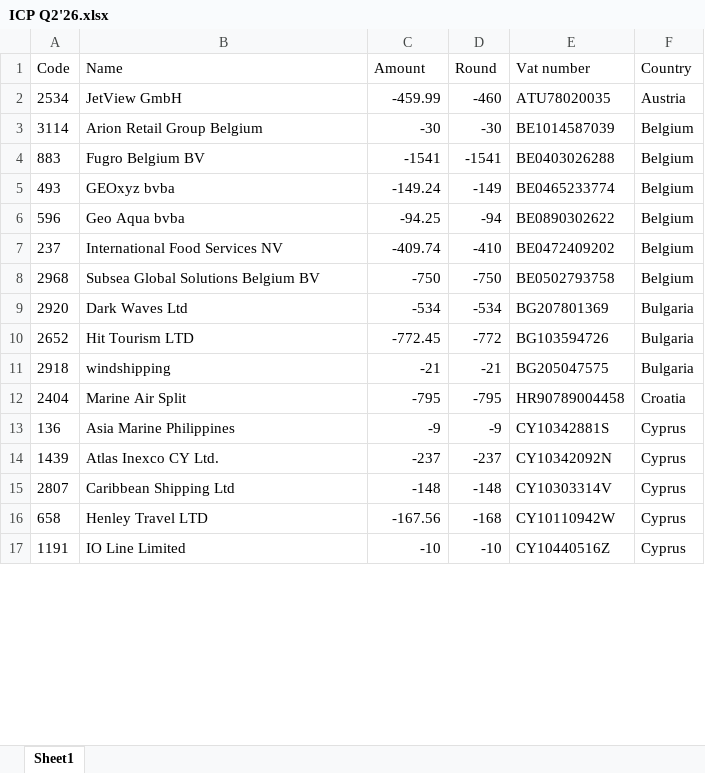
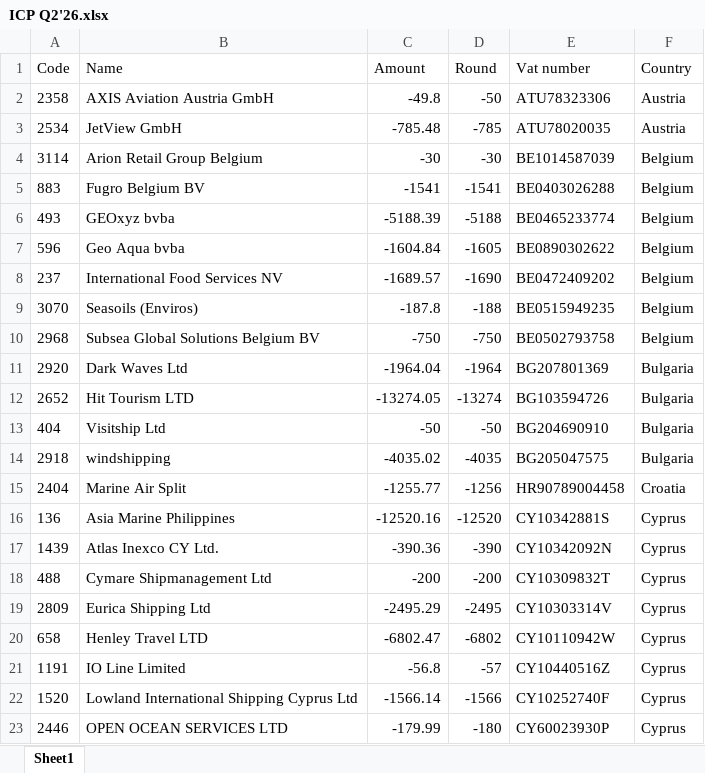
Before and after one commit to dmitriibeliakov/vat, an Excel workbook: output/ICP Q2'26.xlsx, sheet Sheet1, drawn as a sheet; only a part is shown; values as stored, in another font and other column widths than the file's, no borders; removed rows and columns are numbered as before the commit, all else as after; the diff covers the shown part only; the diff names each change by its address in the sheet, - before the commit and + after, or states it on an @@ line.

```diff
--- a/output/ICP Q2'26.xlsx (sheet Sheet1)
+++ b/output/ICP Q2'26.xlsx (sheet Sheet1)
+row 2: 2358 | AXIS Aviation Austria GmbH | -49.8 | -50 | ATU78323306 | Austria
-C3 (Amount): -459.99
+C3 (Amount): -785.48
-D3 (Round): -460
+D3 (Round): -785
-C6 (Amount): -149.24
+C6 (Amount): -5188.39
-D6 (Round): -149
+D6 (Round): -5188
-C7 (Amount): -94.25
+C7 (Amount): -1604.84
-D7 (Round): -94
+D7 (Round): -1605
-C8 (Amount): -409.74
+C8 (Amount): -1689.57
-D8 (Round): -410
+D8 (Round): -1690
+row 9: 3070 | Seasoils (Enviros) | -187.8 | -188 | BE0515949235 | Belgium
-C11 (Amount): -534
+C11 (Amount): -1964.04
-D11 (Round): -534
+D11 (Round): -1964
-C12 (Amount): -772.45
+C12 (Amount): -13274.05
-D12 (Round): -772
+D12 (Round): -13274
+row 13: 404 | Visitship Ltd | -50 | -50 | BG204690910 | Bulgaria
-C14 (Amount): -21
+C14 (Amount): -4035.02
-D14 (Round): -21
+D14 (Round): -4035
-C15 (Amount): -795
+C15 (Amount): -1255.77
-D15 (Round): -795
+D15 (Round): -1256
-C16 (Amount): -9
+C16 (Amount): -12520.16
-D16 (Round): -9
+D16 (Round): -12520
-C17 (Amount): -237
+C17 (Amount): -390.36
-D17 (Round): -237
+D17 (Round): -390
-row 15: 2807 | Caribbean Shipping Ltd | -148 | -148 | CY10303314V | Cyprus
+row 18: 488 | Cymare Shipmanagement Ltd | -200 | -200 | CY10309832T | Cyprus
+row 19: 2809 | Eurica Shipping Ltd | -2495.29 | -2495 | CY10303314V | Cyprus
-C20 (Amount): -167.56
+C20 (Amount): -6802.47
-D20 (Round): -168
+D20 (Round): -6802
-C21 (Amount): -10
+C21 (Amount): -56.8
-D21 (Round): -10
+D21 (Round): -57
+row 22: 1520 | Lowland International Shipping Cyprus Ltd | -1566.14 | -1566 | CY10252740F | Cyprus
+row 23: 2446 | OPEN OCEAN SERVICES LTD | -179.99 | -180 | CY60023930P | Cyprus
```
Also changed, not shown: 51 added rows, 12 removed rows and 176 edited cells elsewhere in this sheet, output/VAT final report Q2'26.xlsx, output/VAT transaction lines Q2'26.xlsx, 1 other file.
